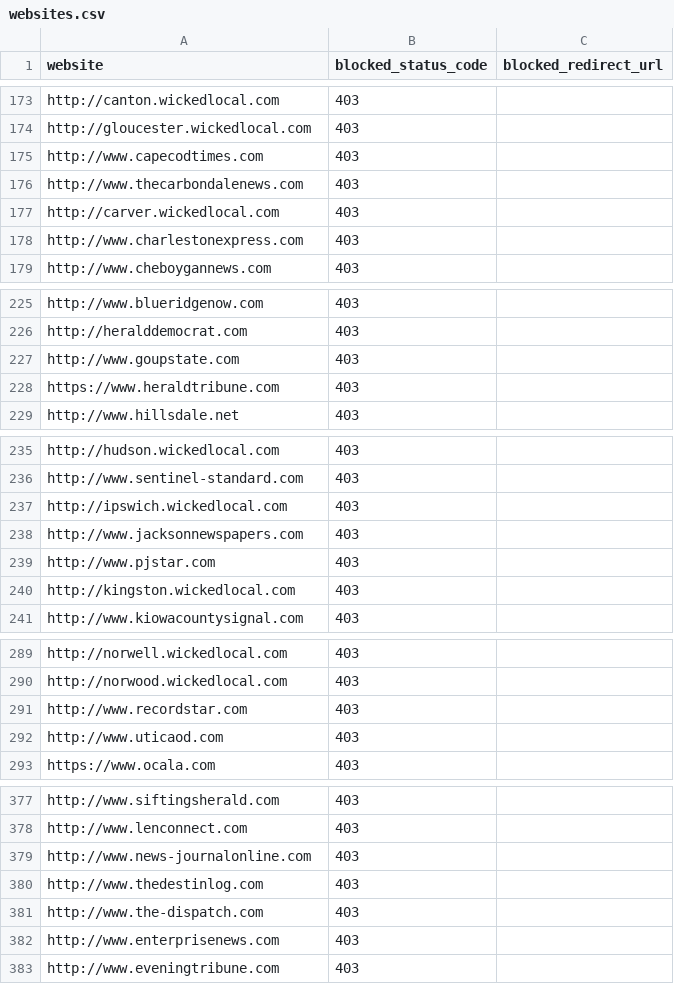
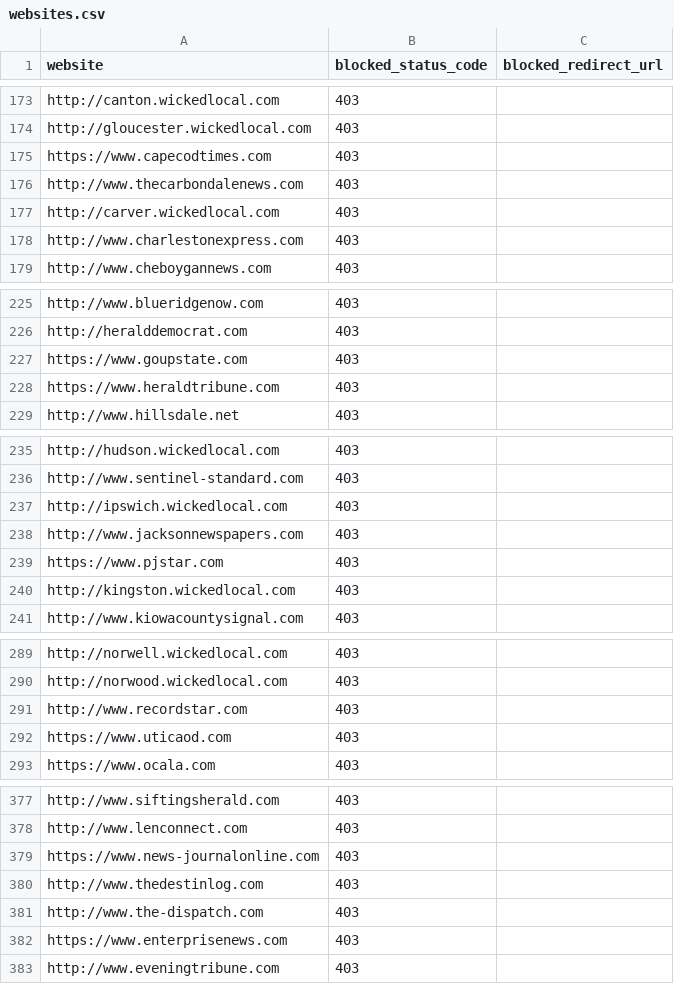
Before and after one commit to VerifiedJoseph/GDPR451, a CSV file: websites.csv, drawn as a sheet; only a part is shown, gaps mark what is left out; the diff covers the shown part only.

Commit message:
Add https to 11 websites
Websites:
http://www.capecodtimes.com
http://www.goupstate.com
http://www.pjstar.com
http://www.uticaod.com
http://www.savannahnow.com
http://www.augustachronicle.com
http://www.news-journalonline.com
http://www.enterprisenews.com
http://www.gastongazette.com
http://www.theledger.com
http://www.cjonline.com

```diff
--- a/websites.csv
+++ b/websites.csv
@@ -174,3 +174,3 @@ http://canton.wickedlocal.com,403,
 http://gloucester.wickedlocal.com,403,
-http://www.capecodtimes.com,403,
+https://www.capecodtimes.com,403,
 http://www.thecarbondalenews.com,403,
@@ -226,3 +226,3 @@ http://www.blueridgenow.com,403,
 http://heralddemocrat.com,403,
-http://www.goupstate.com,403,
+https://www.goupstate.com,403,
 https://www.heraldtribune.com,403,
@@ -238,3 +238,3 @@ http://ipswich.wickedlocal.com,403,
 http://www.jacksonnewspapers.com,403,
-http://www.pjstar.com,403,
+https://www.pjstar.com,403,
 http://kingston.wickedlocal.com,403,
@@ -291,3 +291,3 @@ http://norwood.wickedlocal.com,403,
 http://www.recordstar.com,403,
-http://www.uticaod.com,403,
+https://www.uticaod.com,403,
 https://www.ocala.com,403,
@@ -378,6 +378,6 @@ http://www.siftingsherald.com,403,
 http://www.lenconnect.com,403,
-http://www.news-journalonline.com,403,
+https://www.news-journalonline.com,403,
 http://www.thedestinlog.com,403,
 http://www.the-dispatch.com,403,
-http://www.enterprisenews.com,403,
+https://www.enterprisenews.com,403,
 http://www.eveningtribune.com,403,
```
Also changed, not shown: 5 edited cells elsewhere in this file.
